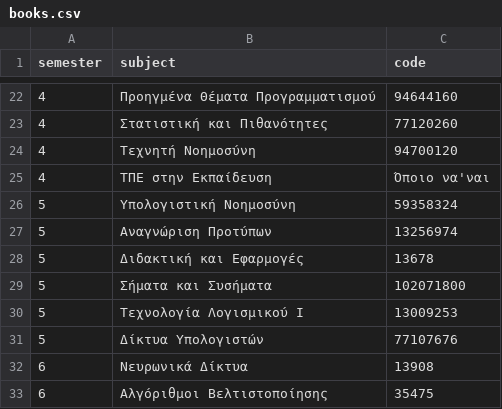
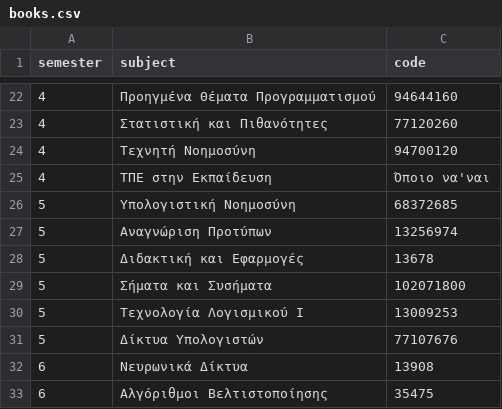
Before and after one commit to panagiotisgiak/Duth-discord-bot-sandbox, a CSV file: data/books.csv, drawn as a sheet; only a part is shown, gaps mark what is left out.

Commit message:
Update book code for Υπολογιστική Νοημοσύνη in books.csv

```diff
--- a/data/books.csv
+++ b/data/books.csv
@@ -25,3 +25,3 @@ semester,subject,code
 4,ΤΠΕ στην Εκπαίδευση,Όποιο να'ναι
-5,Υπολογιστική Νοημοσύνη,59358324
+5,Υπολογιστική Νοημοσύνη,68372685
 5,Αναγνώριση Προτύπων,13256974
```
